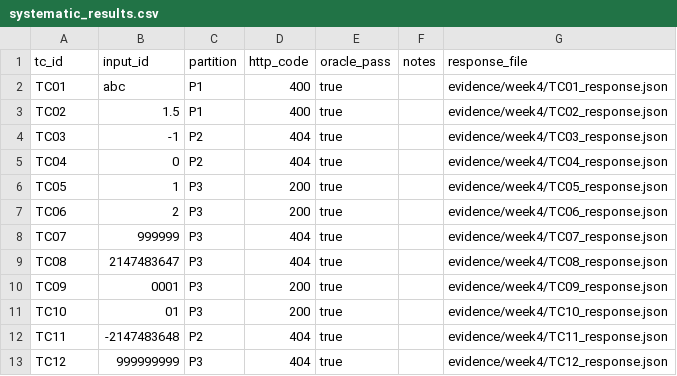
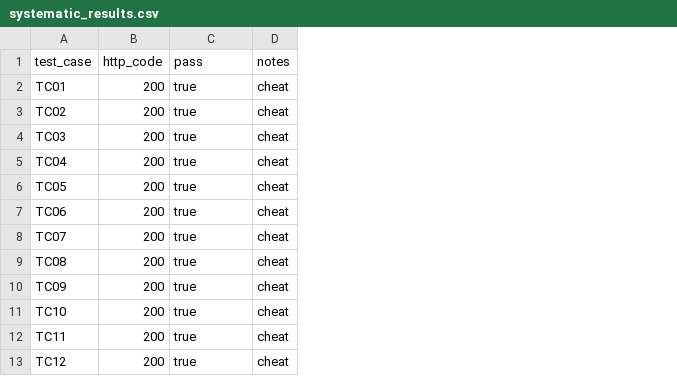
Before and after one commit to robertop87/qa-doctorado-2026-equipoX, a CSV file: evidence/week5/systematic_results.csv, drawn as a sheet; removed rows and columns are numbered as before the commit, all else as after; the diff names each change by its address in the sheet, - before the commit and + after, or states it on an @@ line.

```diff
--- a/evidence/week5/systematic_results.csv
+++ b/evidence/week5/systematic_results.csv
-column B (input_id), rows 2-13: abc | 1.5 | -1 | 0 | 1 | 2 | 999999 | 2147483647 | 0001 | 01 | -2147483648 | 999999999
-column C (partition), rows 2-13: P1 | P1 | P2 | P2 | P3 | P3 | P3 | P3 | P3 | P3 | P2 | P3
-column G (response_file), rows 2-13: evidence/week4/TC01_response.json | evidence/week4/TC02_response.json | evidence/week4/TC03_response.json | evidence/week4/TC04_response.json | evidence/week4/TC05_response.json | evidence/week4/TC06_response.json | evidence/week4/TC07_response.json | evidence/week4/TC08_response.json | evidence/week4/TC09_response.json | evidence/week4/TC10_response.json | evidence/week4/TC11_response.json | evidence/week4/TC12_response.json
-A1: tc_id
+A1: test_case
-C1: oracle_pass
+C1: pass
-B2:B3 (http_code): 400
+B2:B3 (http_code): 200
-D2:D13 (notes): (empty)
+D2:D13 (notes): cheat
-B4:B5 (http_code): 404
+B4:B5 (http_code): 200
-B8:B9 (http_code): 404
+B8:B9 (http_code): 200
-B12:B13 (http_code): 404
+B12:B13 (http_code): 200
```
Also changed, not shown: 12 other files.
